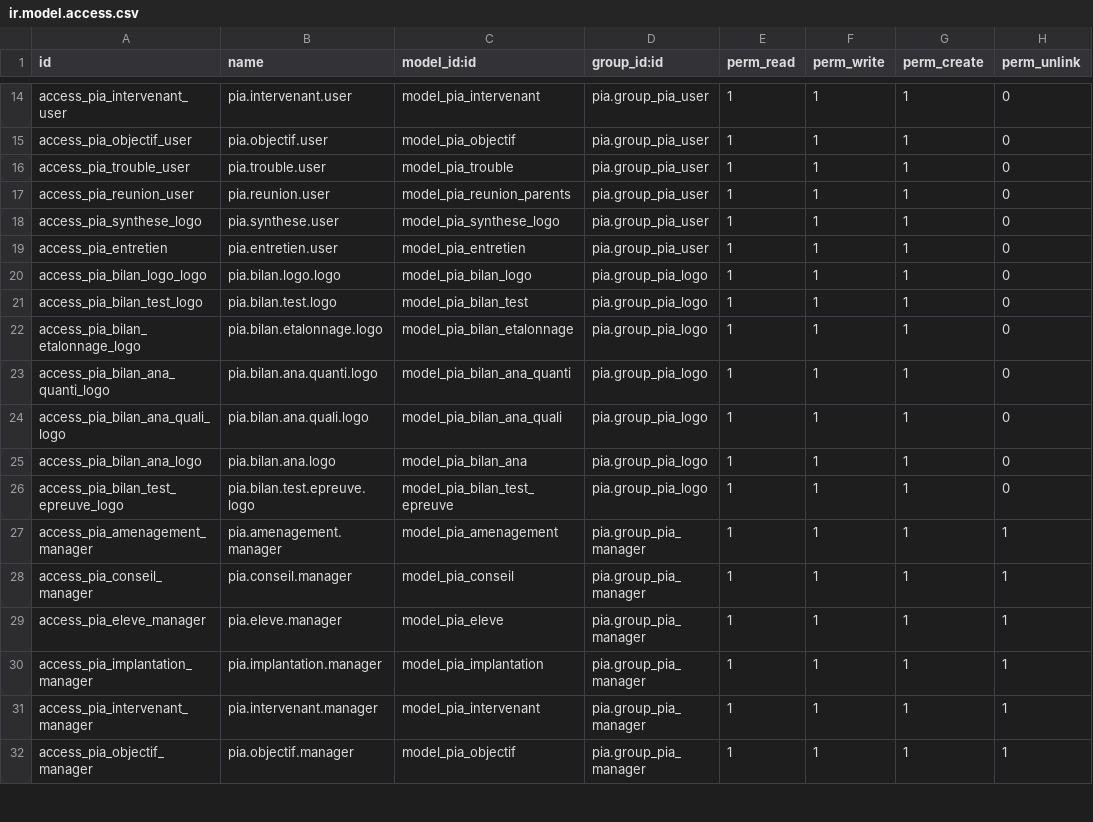
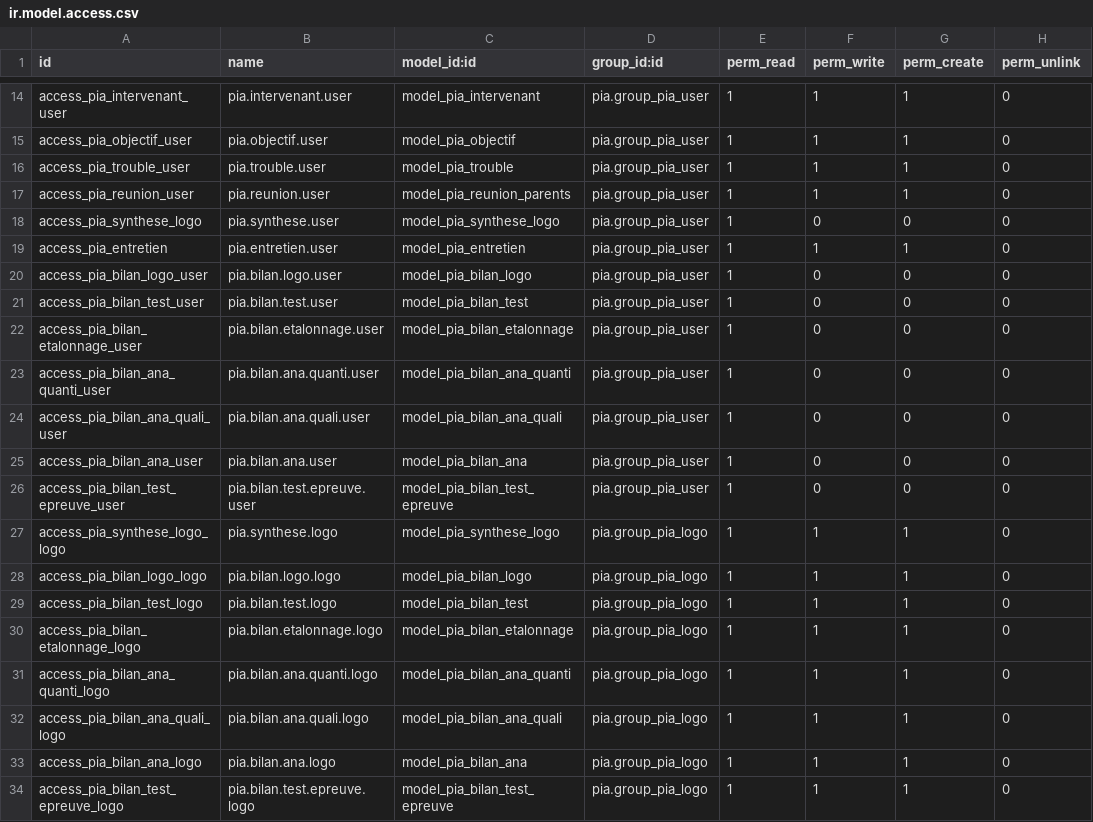
Before and after one commit to Whenrow/pia, a CSV file: pia/security/ir.model.access.csv, drawn as a sheet; only a part is shown, gaps mark what is left out; the shorter side is filled out with more unchanged rows.

Commit message:
[FIX] pia: give integration access to read logo documents

```diff
--- a/pia/security/ir.model.access.csv
+++ b/pia/security/ir.model.access.csv
@@ -17,4 +17,12 @@ access_pia_trouble_user,pia.trouble.user,model_pia_trouble,pia.group_pia_user,1,
 access_pia_reunion_user,pia.reunion.user,model_pia_reunion_parents,pia.group_pia_user,1,1,1,0
-access_pia_synthese_logo,pia.synthese.user,model_pia_synthese_logo,pia.group_pia_user,1,1,1,0
+access_pia_synthese_logo,pia.synthese.user,model_pia_synthese_logo,pia.group_pia_user,1,0,0,0
 access_pia_entretien,pia.entretien.user,model_pia_entretien,pia.group_pia_user,1,1,1,0
+access_pia_bilan_logo_user,pia.bilan.logo.user,model_pia_bilan_logo,pia.group_pia_user,1,0,0,0
+access_pia_bilan_test_user,pia.bilan.test.user,model_pia_bilan_test,pia.group_pia_user,1,0,0,0
+access_pia_bilan_etalonnage_user,pia.bilan.etalonnage.user,model_pia_bilan_etalonnage,pia.group_pia_user,1,0,0,0
+access_pia_bilan_ana_quanti_user,pia.bilan.ana.quanti.user,model_pia_bilan_ana_quanti,pia.group_pia_user,1,0,0,0
+access_pia_bilan_ana_quali_user,pia.bilan.ana.quali.user,model_pia_bilan_ana_quali,pia.group_pia_user,1,0,0,0
+access_pia_bilan_ana_user,pia.bilan.ana.user,model_pia_bilan_ana,pia.group_pia_user,1,0,0,0
+access_pia_bilan_test_epreuve_user,pia.bilan.test.epreuve.user,model_pia_bilan_test_epreuve,pia.group_pia_user,1,0,0,0
+access_pia_synthese_logo_logo,pia.synthese.logo,model_pia_synthese_logo,pia.group_pia_logo,1,1,1,0
 access_pia_bilan_logo_logo,pia.bilan.logo.logo,model_pia_bilan_logo,pia.group_pia_logo,1,1,1,0
```
Also changed, not shown: 1 other file.
